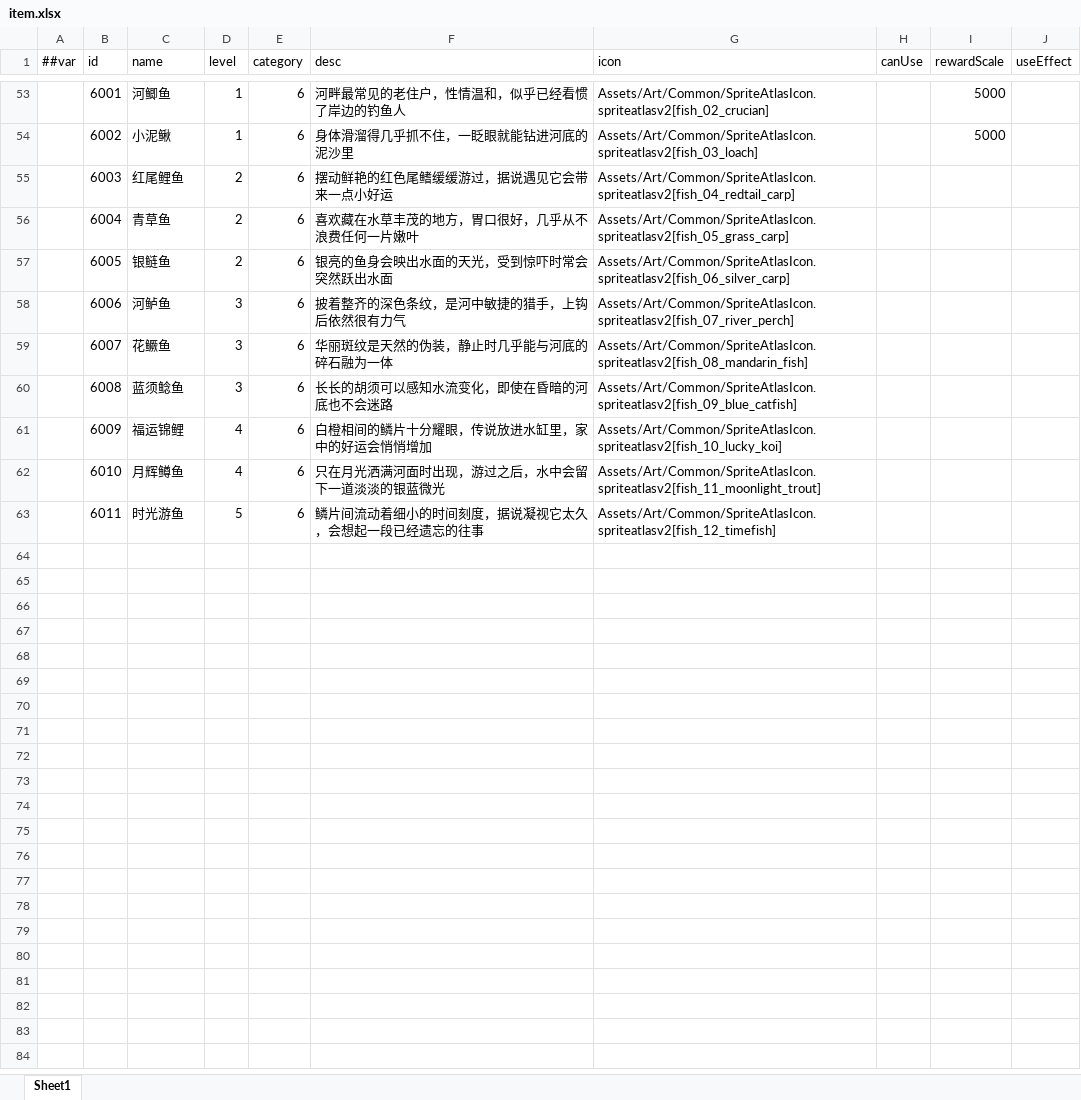
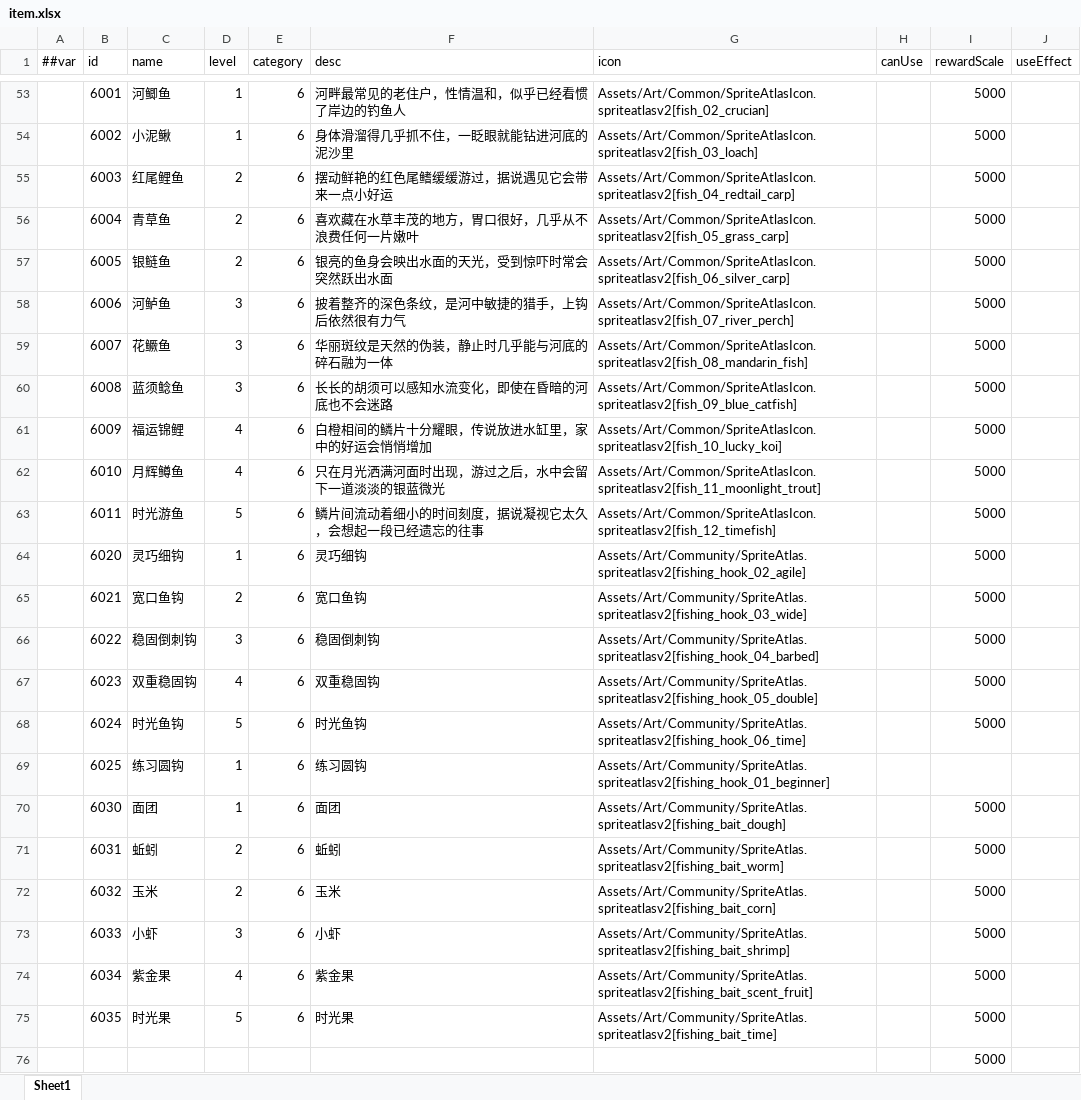
Before and after one commit to TenMilesAway/TimeChip, an Excel workbook: MiniTemplate/Datas/item.xlsx, sheet Sheet1, drawn as a sheet; only a part is shown, gaps mark what is left out; values as stored, in another font and other column widths than the file's, no borders; the diff names each change by its address in the sheet, - before the commit and + after, or states it on an @@ line.

```diff
--- a/MiniTemplate/Datas/item.xlsx (sheet Sheet1)
+++ b/MiniTemplate/Datas/item.xlsx (sheet Sheet1)
-I55:I63 (rewardScale): (empty)
+I55:I63 (rewardScale): 5000
+row 64:  | 6020 | 灵巧细钩 | 1 | 6 | 灵巧细钩 | Assets/Art/Community/SpriteAtlas.spriteatlasv2[fishing_hook_02_agile] |  | 5000
+row 65:  | 6021 | 宽口鱼钩 | 2 | 6 | 宽口鱼钩 | Assets/Art/Community/SpriteAtlas.spriteatlasv2[fishing_hook_03_wide] |  | 5000
+row 66:  | 6022 | 稳固倒刺钩 | 3 | 6 | 稳固倒刺钩 | Assets/Art/Community/SpriteAtlas.spriteatlasv2[fishing_hook_04_barbed] |  | 5000
+row 67:  | 6023 | 双重稳固钩 | 4 | 6 | 双重稳固钩 | Assets/Art/Community/SpriteAtlas.spriteatlasv2[fishing_hook_05_double] |  | 5000
+row 68:  | 6024 | 时光鱼钩 | 5 | 6 | 时光鱼钩 | Assets/Art/Community/SpriteAtlas.spriteatlasv2[fishing_hook_06_time] |  | 5000
+row 69:  | 6025 | 练习圆钩 | 1 | 6 | 练习圆钩 | Assets/Art/Community/SpriteAtlas.spriteatlasv2[fishing_hook_01_beginner]
+row 70:  | 6030 | 面团 | 1 | 6 | 面团 | Assets/Art/Community/SpriteAtlas.spriteatlasv2[fishing_bait_dough] |  | 5000
+row 71:  | 6031 | 蚯蚓 | 2 | 6 | 蚯蚓 | Assets/Art/Community/SpriteAtlas.spriteatlasv2[fishing_bait_worm] |  | 5000
+row 72:  | 6032 | 玉米 | 2 | 6 | 玉米 | Assets/Art/Community/SpriteAtlas.spriteatlasv2[fishing_bait_corn] |  | 5000
+row 73:  | 6033 | 小虾 | 3 | 6 | 小虾 | Assets/Art/Community/SpriteAtlas.spriteatlasv2[fishing_bait_shrimp] |  | 5000
+row 74:  | 6034 | 紫金果 | 4 | 6 | 紫金果 | Assets/Art/Community/SpriteAtlas.spriteatlasv2[fishing_bait_scent_fruit] |  | 5000
+row 75:  | 6035 | 时光果 | 5 | 6 | 时光果 | Assets/Art/Community/SpriteAtlas.spriteatlasv2[fishing_bait_time] |  | 5000
+row 76:  |  |  |  |  |  |  |  | 5000
```
Also changed, not shown: 20 other files.
